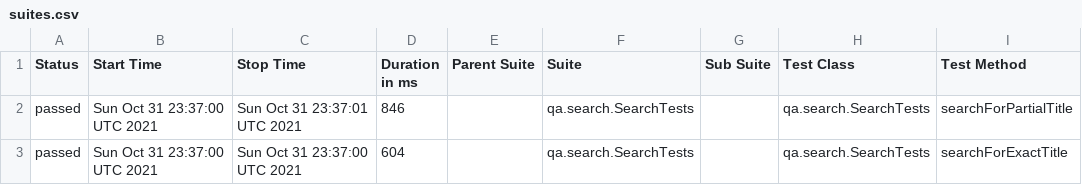
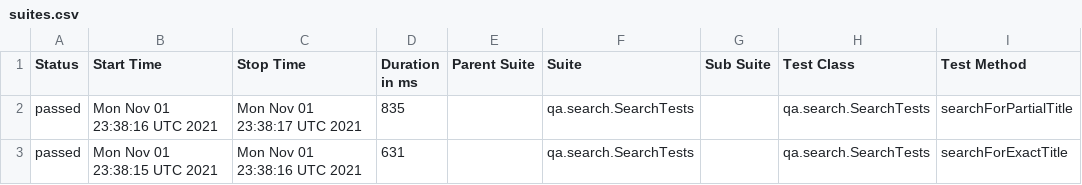
Before and after one commit to reinaldorossetti/playwright-kotlin-junit5, a CSV file: firefox/data/suites.csv, drawn as a sheet; only a part is shown; the diff names each change by its address in the sheet, - before the commit and + after, or states it on an @@ line.

```diff
--- a/firefox/data/suites.csv
+++ b/firefox/data/suites.csv
-B2 (Start Time): Sun Oct 31 23:37:00 UTC 2021
+B2 (Start Time): Mon Nov 01 23:38:16 UTC 2021
-C2 (Stop Time): Sun Oct 31 23:37:01 UTC 2021
+C2 (Stop Time): Mon Nov 01 23:38:17 UTC 2021
-D2 (Duration in ms): 846
+D2 (Duration in ms): 835
-B3 (Start Time): Sun Oct 31 23:37:00 UTC 2021
+B3 (Start Time): Mon Nov 01 23:38:15 UTC 2021
-C3 (Stop Time): Sun Oct 31 23:37:00 UTC 2021
+C3 (Stop Time): Mon Nov 01 23:38:16 UTC 2021
-D3 (Duration in ms): 604
+D3 (Duration in ms): 631
```
Also changed, not shown: 17 other files.
